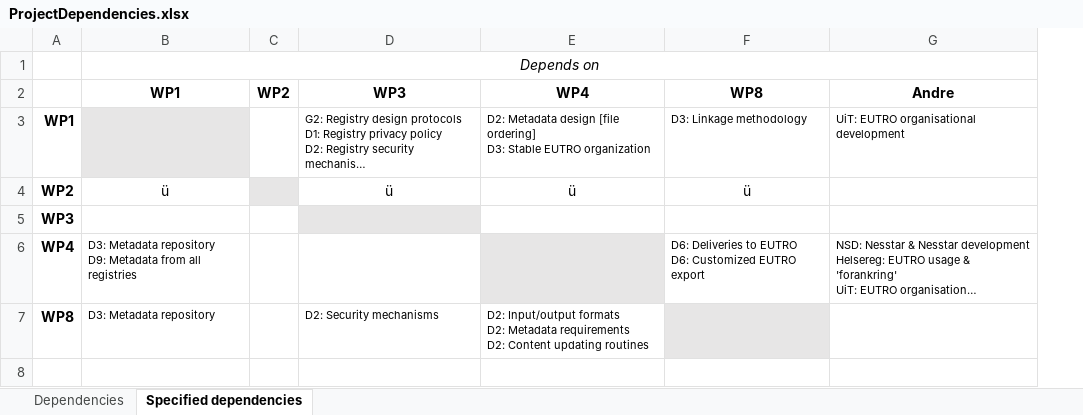
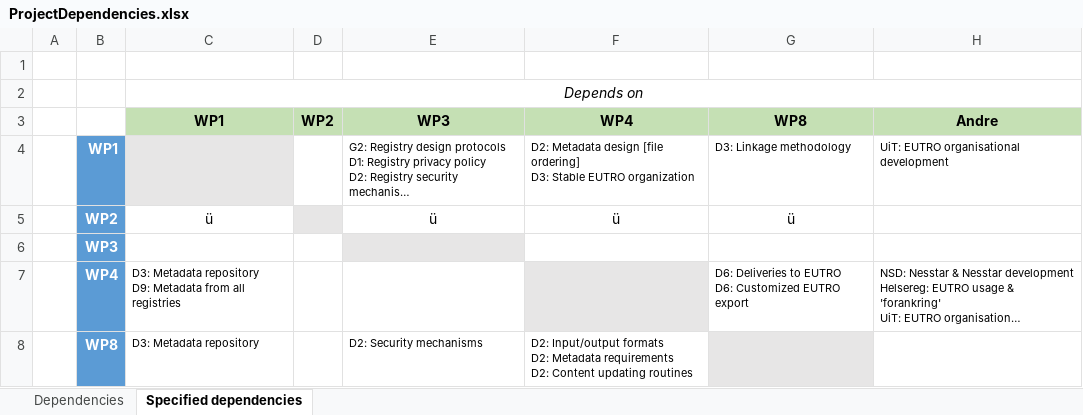
Before and after one commit to hrrno/hrr, an Excel workbook: ProjectDependencies.xlsx, sheet Specified dependencies, drawn as a sheet; long unchanged cells end in …; values as stored, in another font and other column widths than the file's, no borders; addresses are those after the commit; the diff names each change by its address in the sheet, - before the commit and + after, or states it on an @@ line.

```diff
--- a/ProjectDependencies.xlsx (sheet Specified dependencies)
+++ b/ProjectDependencies.xlsx (sheet Specified dependencies)
+column A, empty
+row 1: (empty)
-C3:H3 fill: none
+C3:H3 fill: #C5E0B4
@@ B4:B8 fill: none → #5B9BD5, text colour: black → #FFFFFF @@
```
Also changed, not shown: sheet Dependencies, 2 other files.
